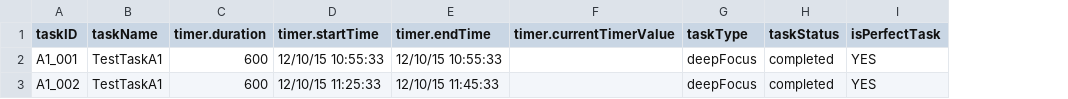
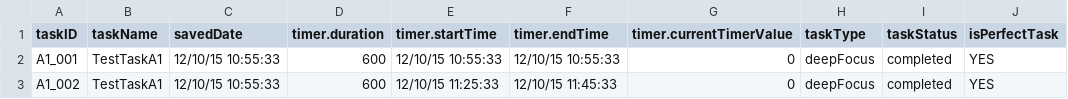
Before and after one commit to TheAppMentor/TimerDemo, a CSV file: TimerDemoTests/TimerDemoTestData_Tasks.csv, drawn as a sheet; only a part is shown; addresses are those after the commit; the diff names each change by its address in the sheet, - before the commit and + after, or states it on an @@ line.

Commit message:
Creating Tasks from TestData CSV File.

```diff
--- a/TimerDemoTests/TimerDemoTestData_Tasks.csv
+++ b/TimerDemoTests/TimerDemoTestData_Tasks.csv
+column C (savedDate), rows 2-3: 12/10/15 10:55:33 | 12/10/15 10:55:33
-G2:G3 (timer.currentTimerValue): (empty)
+G2:G3 (timer.currentTimerValue): 0
```
Also changed, not shown: 4 other files.
